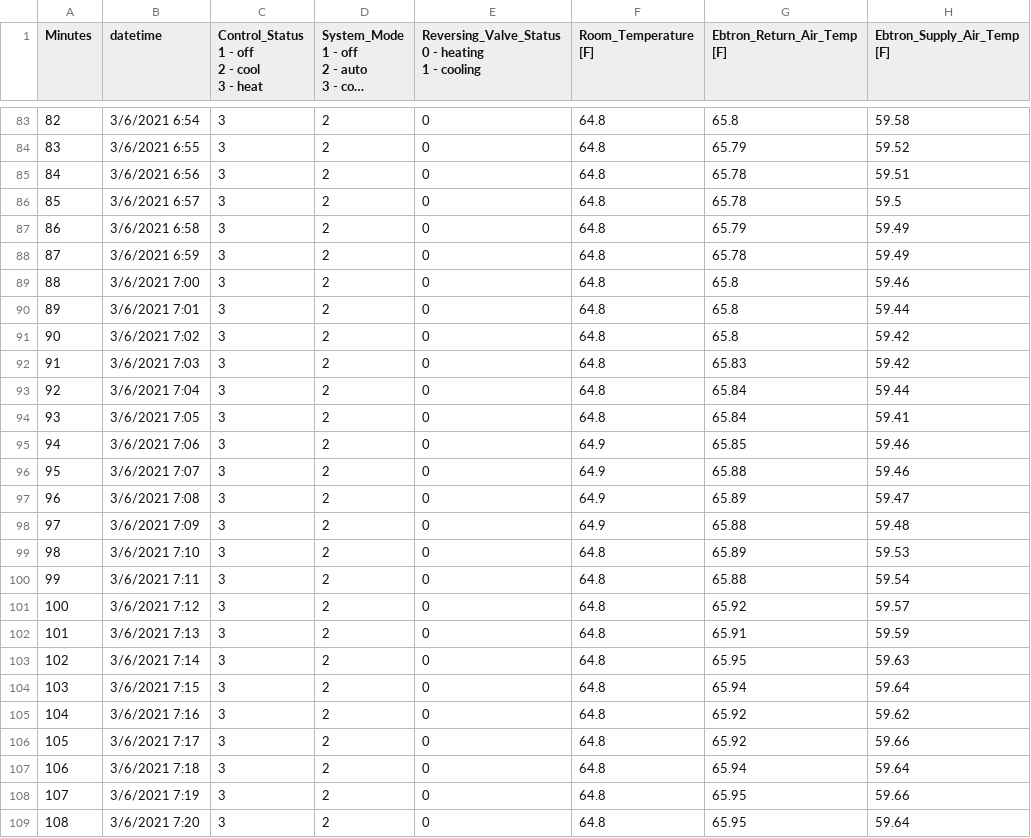
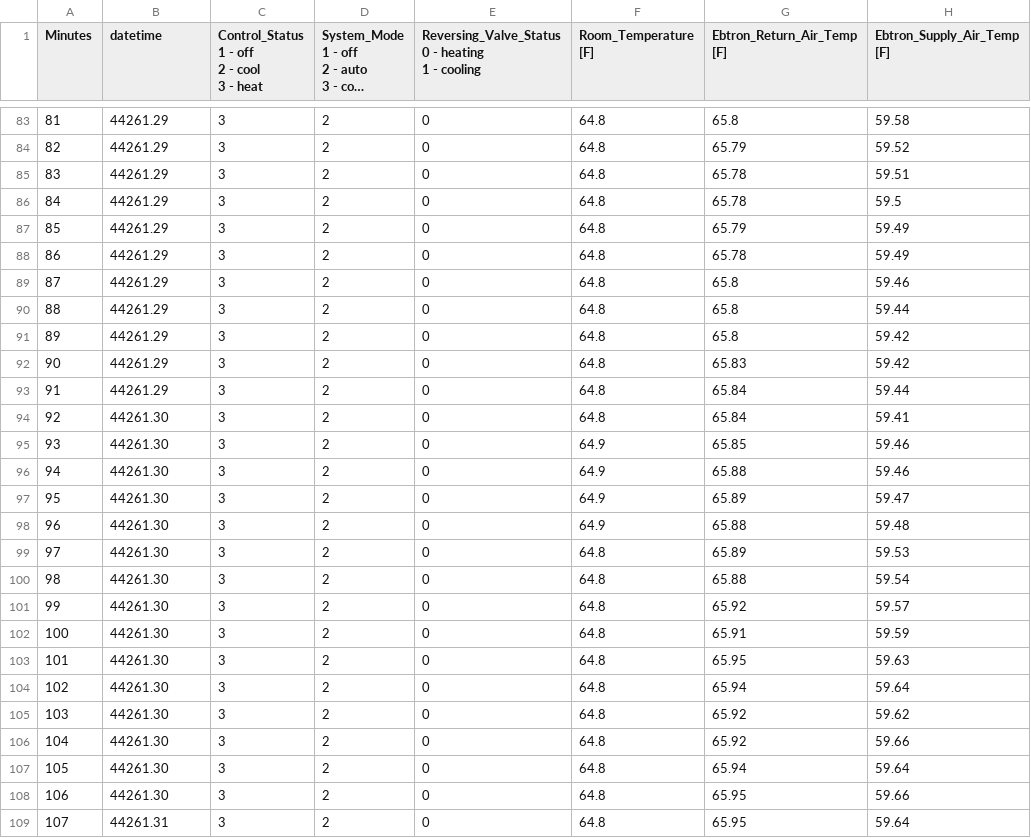
Before and after one commit to rongxinyin/HIL-Sim, a CSV file: data/RTUHPdata/2021-03-07_HP_Filtered.csv, drawn as a sheet; only a part is shown, gaps mark what is left out; long unchanged cells end in …; the diff covers the shown part only; the diff names each change by its address in the sheet, - before the commit and + after, or states it on an @@ line.

```diff
--- a/data/RTUHPdata/2021-03-07_HP_Filtered.csv
+++ b/data/RTUHPdata/2021-03-07_HP_Filtered.csv
@@ column A (Minutes) renumbered from row 2 down @@
-B83 (datetime): 3/6/2021 6:54
+B83 (datetime): 44261.29
-B84 (datetime): 3/6/2021 6:55
+B84 (datetime): 44261.29
-B85 (datetime): 3/6/2021 6:56
+B85 (datetime): 44261.29
-B86 (datetime): 3/6/2021 6:57
+B86 (datetime): 44261.29
-B87 (datetime): 3/6/2021 6:58
+B87 (datetime): 44261.29
-B88 (datetime): 3/6/2021 6:59
+B88 (datetime): 44261.29
-B89 (datetime): 3/6/2021 7:00
+B89 (datetime): 44261.29
-B90 (datetime): 3/6/2021 7:01
+B90 (datetime): 44261.29
-B91 (datetime): 3/6/2021 7:02
+B91 (datetime): 44261.29
-B92 (datetime): 3/6/2021 7:03
+B92 (datetime): 44261.29
-B93 (datetime): 3/6/2021 7:04
+B93 (datetime): 44261.29
-B94 (datetime): 3/6/2021 7:05
+B94 (datetime): 44261.30
-B95 (datetime): 3/6/2021 7:06
+B95 (datetime): 44261.30
-B96 (datetime): 3/6/2021 7:07
+B96 (datetime): 44261.30
-B97 (datetime): 3/6/2021 7:08
+B97 (datetime): 44261.30
-B98 (datetime): 3/6/2021 7:09
+B98 (datetime): 44261.30
-B99 (datetime): 3/6/2021 7:10
+B99 (datetime): 44261.30
-B100 (datetime): 3/6/2021 7:11
+B100 (datetime): 44261.30
-B101 (datetime): 3/6/2021 7:12
+B101 (datetime): 44261.30
-B102 (datetime): 3/6/2021 7:13
+B102 (datetime): 44261.30
-B103 (datetime): 3/6/2021 7:14
+B103 (datetime): 44261.30
-B104 (datetime): 3/6/2021 7:15
+B104 (datetime): 44261.30
-B105 (datetime): 3/6/2021 7:16
+B105 (datetime): 44261.30
-B106 (datetime): 3/6/2021 7:17
+B106 (datetime): 44261.30
-B107 (datetime): 3/6/2021 7:18
+B107 (datetime): 44261.30
-B108 (datetime): 3/6/2021 7:19
+B108 (datetime): 44261.30
-B109 (datetime): 3/6/2021 7:20
+B109 (datetime): 44261.31
```
Also changed, not shown: 103 edited cells elsewhere in this file, data/RTUHPdata/2021-03-06_HP_Filtered.csv, 2 other files.
